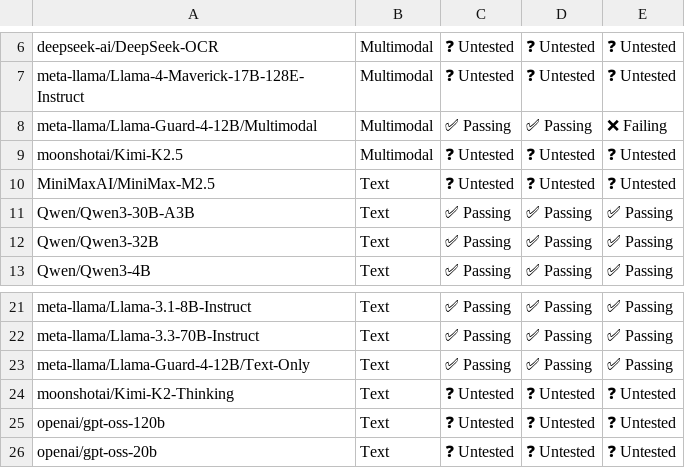
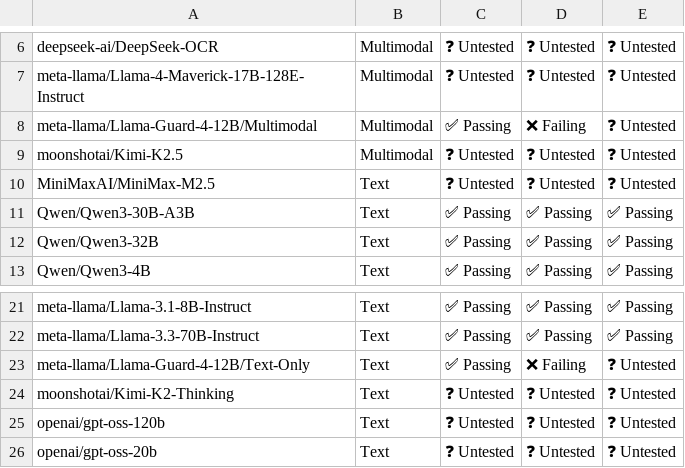
Before and after one commit to dmmolitor/tpu-inference, a CSV file: support_matrices/nightly/v6e/vllm/model_support_matrix.csv, drawn as a sheet; only a part is shown, gaps mark what is left out; the diff names each change by its address in the sheet, - before the commit and + after, or states it on an @@ line.

Commit message:
[skip ci] Update nightly support matrices for vllm (v6e/v7x)
Signed-off-by: Buildkite Bot <buildkite-bot@users.noreply.github.com>

```diff
--- a/support_matrices/nightly/v6e/vllm/model_support_matrix.csv
+++ b/support_matrices/nightly/v6e/vllm/model_support_matrix.csv
-D8: ✅ Passing
+D8: ❌ Failing
-E8: ❌ Failing
+E8: ❓ Untested
-D23: ✅ Passing
+D23: ❌ Failing
-E23: ✅ Passing
+E23: ❓ Untested
```
Also changed, not shown: support_matrices/nightly/v7x/vllm/feature_support_matrix.csv, support_matrices/nightly/v7x/vllm/model_support_matrix.csv, 5 other files.
